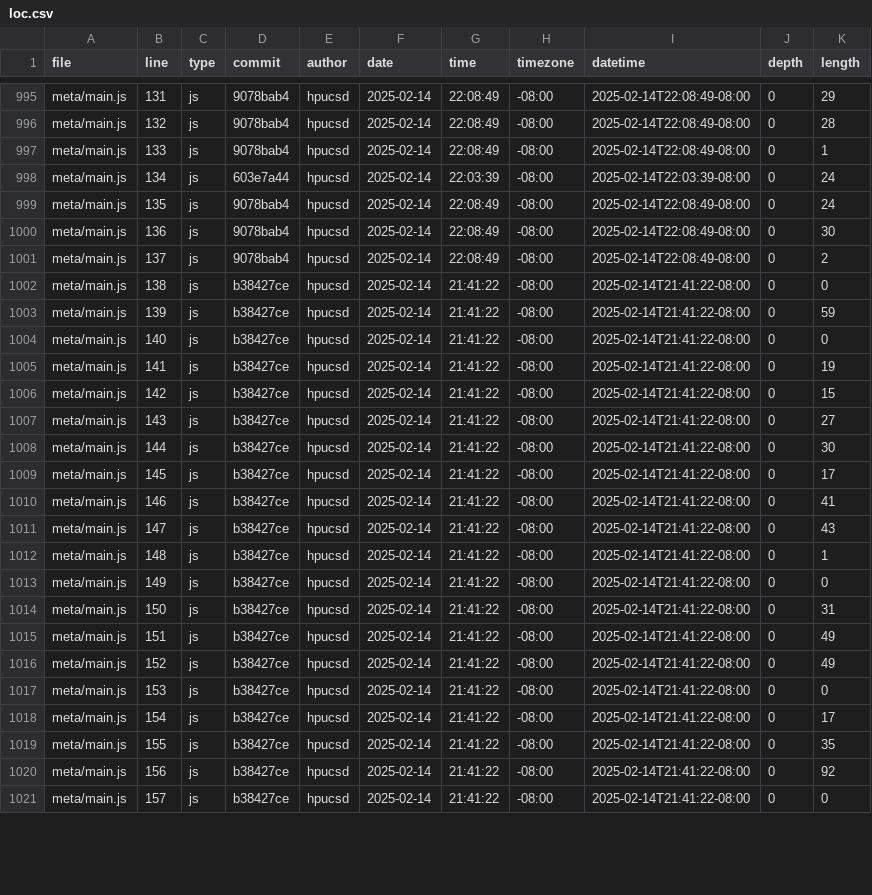
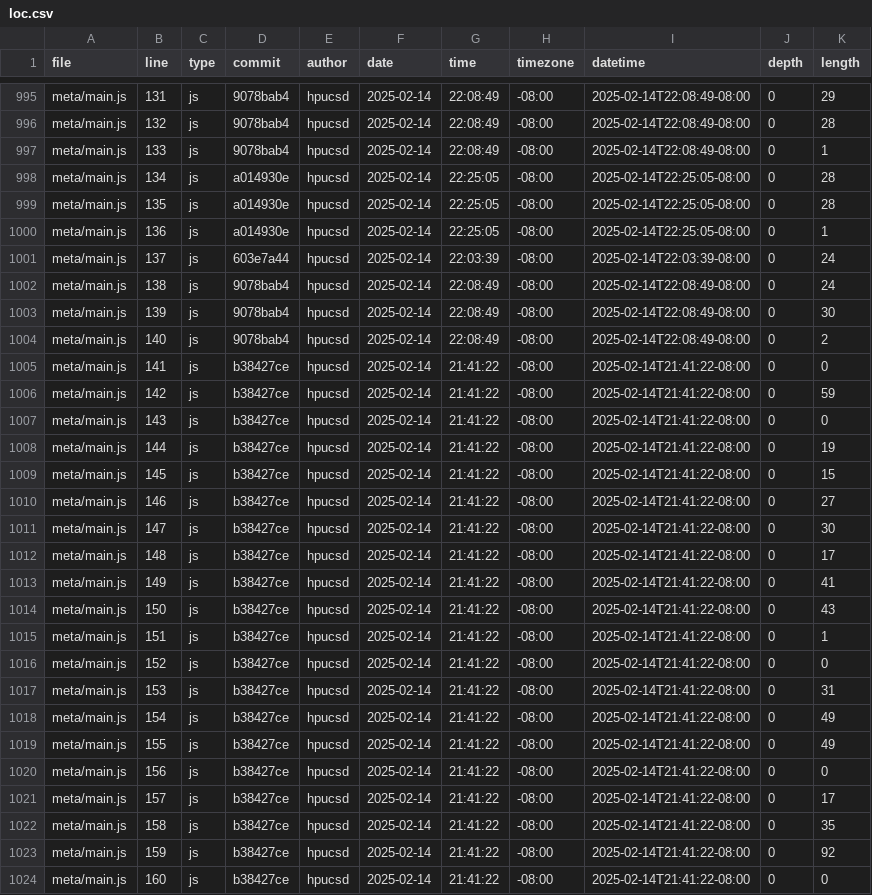
Before and after one commit to hpucsd/portfolio, a CSV file: meta/loc.csv, drawn as a sheet; only a part is shown, gaps mark what is left out; the diff covers the shown part only.

```diff
--- a/meta/loc.csv
+++ b/meta/loc.csv
@@ -997,25 +997,28 @@ meta/main.js,132,js,9078bab4,hpucsd,2025-02-14,22:08:49,-08:00,2025-02-14T22:08:
 meta/main.js,133,js,9078bab4,hpucsd,2025-02-14,22:08:49,-08:00,2025-02-14T22:08:49-08:00,0,1
-meta/main.js,134,js,603e7a44,hpucsd,2025-02-14,22:03:39,-08:00,2025-02-14T22:03:39-08:00,0,24
-meta/main.js,135,js,9078bab4,hpucsd,2025-02-14,22:08:49,-08:00,2025-02-14T22:08:49-08:00,0,24
-meta/main.js,136,js,9078bab4,hpucsd,2025-02-14,22:08:49,-08:00,2025-02-14T22:08:49-08:00,0,30
-meta/main.js,137,js,9078bab4,hpucsd,2025-02-14,22:08:49,-08:00,2025-02-14T22:08:49-08:00,0,2
-meta/main.js,138,js,b38427ce,hpucsd,2025-02-14,21:41:22,-08:00,2025-02-14T21:41:22-08:00,0,0
-meta/main.js,139,js,b38427ce,hpucsd,2025-02-14,21:41:22,-08:00,2025-02-14T21:41:22-08:00,0,59
-meta/main.js,140,js,b38427ce,hpucsd,2025-02-14,21:41:22,-08:00,2025-02-14T21:41:22-08:00,0,0
-meta/main.js,141,js,b38427ce,hpucsd,2025-02-14,21:41:22,-08:00,2025-02-14T21:41:22-08:00,0,19
-meta/main.js,142,js,b38427ce,hpucsd,2025-02-14,21:41:22,-08:00,2025-02-14T21:41:22-08:00,0,15
-meta/main.js,143,js,b38427ce,hpucsd,2025-02-14,21:41:22,-08:00,2025-02-14T21:41:22-08:00,0,27
-meta/main.js,144,js,b38427ce,hpucsd,2025-02-14,21:41:22,-08:00,2025-02-14T21:41:22-08:00,0,30
-meta/main.js,145,js,b38427ce,hpucsd,2025-02-14,21:41:22,-08:00,2025-02-14T21:41:22-08:00,0,17
-meta/main.js,146,js,b38427ce,hpucsd,2025-02-14,21:41:22,-08:00,2025-02-14T21:41:22-08:00,0,41
-meta/main.js,147,js,b38427ce,hpucsd,2025-02-14,21:41:22,-08:00,2025-02-14T21:41:22-08:00,0,43
-meta/main.js,148,js,b38427ce,hpucsd,2025-02-14,21:41:22,-08:00,2025-02-14T21:41:22-08:00,0,1
-meta/main.js,149,js,b38427ce,hpucsd,2025-02-14,21:41:22,-08:00,2025-02-14T21:41:22-08:00,0,0
-meta/main.js,150,js,b38427ce,hpucsd,2025-02-14,21:41:22,-08:00,2025-02-14T21:41:22-08:00,0,31
-meta/main.js,151,js,b38427ce,hpucsd,2025-02-14,21:41:22,-08:00,2025-02-14T21:41:22-08:00,0,49
-meta/main.js,152,js,b38427ce,hpucsd,2025-02-14,21:41:22,-08:00,2025-02-14T21:41:22-08:00,0,49
-meta/main.js,153,js,b38427ce,hpucsd,2025-02-14,21:41:22,-08:00,2025-02-14T21:41:22-08:00,0,0
-meta/main.js,154,js,b38427ce,hpucsd,2025-02-14,21:41:22,-08:00,2025-02-14T21:41:22-08:00,0,17
-meta/main.js,155,js,b38427ce,hpucsd,2025-02-14,21:41:22,-08:00,2025-02-14T21:41:22-08:00,0,35
-meta/main.js,156,js,b38427ce,hpucsd,2025-02-14,21:41:22,-08:00,2025-02-14T21:41:22-08:00,0,92
-meta/main.js,157,js,b38427ce,hpucsd,2025-02-14,21:41:22,-08:00,2025-02-14T21:41:22-08:00,0,0
+meta/main.js,134,js,a014930e,hpucsd,2025-02-14,22:25:05,-08:00,2025-02-14T22:25:05-08:00,0,28
+meta/main.js,135,js,a014930e,hpucsd,2025-02-14,22:25:05,-08:00,2025-02-14T22:25:05-08:00,0,28
+meta/main.js,136,js,a014930e,hpucsd,2025-02-14,22:25:05,-08:00,2025-02-14T22:25:05-08:00,0,1
+meta/main.js,137,js,603e7a44,hpucsd,2025-02-14,22:03:39,-08:00,2025-02-14T22:03:39-08:00,0,24
+meta/main.js,138,js,9078bab4,hpucsd,2025-02-14,22:08:49,-08:00,2025-02-14T22:08:49-08:00,0,24
+meta/main.js,139,js,9078bab4,hpucsd,2025-02-14,22:08:49,-08:00,2025-02-14T22:08:49-08:00,0,30
+meta/main.js,140,js,9078bab4,hpucsd,2025-02-14,22:08:49,-08:00,2025-02-14T22:08:49-08:00,0,2
+meta/main.js,141,js,b38427ce,hpucsd,2025-02-14,21:41:22,-08:00,2025-02-14T21:41:22-08:00,0,0
+meta/main.js,142,js,b38427ce,hpucsd,2025-02-14,21:41:22,-08:00,2025-02-14T21:41:22-08:00,0,59
+meta/main.js,143,js,b38427ce,hpucsd,2025-02-14,21:41:22,-08:00,2025-02-14T21:41:22-08:00,0,0
+meta/main.js,144,js,b38427ce,hpucsd,2025-02-14,21:41:22,-08:00,2025-02-14T21:41:22-08:00,0,19
+meta/main.js,145,js,b38427ce,hpucsd,2025-02-14,21:41:22,-08:00,2025-02-14T21:41:22-08:00,0,15
+meta/main.js,146,js,b38427ce,hpucsd,2025-02-14,21:41:22,-08:00,2025-02-14T21:41:22-08:00,0,27
+meta/main.js,147,js,b38427ce,hpucsd,2025-02-14,21:41:22,-08:00,2025-02-14T21:41:22-08:00,0,30
+meta/main.js,148,js,b38427ce,hpucsd,2025-02-14,21:41:22,-08:00,2025-02-14T21:41:22-08:00,0,17
+meta/main.js,149,js,b38427ce,hpucsd,2025-02-14,21:41:22,-08:00,2025-02-14T21:41:22-08:00,0,41
+meta/main.js,150,js,b38427ce,hpucsd,2025-02-14,21:41:22,-08:00,2025-02-14T21:41:22-08:00,0,43
+meta/main.js,151,js,b38427ce,hpucsd,2025-02-14,21:41:22,-08:00,2025-02-14T21:41:22-08:00,0,1
+meta/main.js,152,js,b38427ce,hpucsd,2025-02-14,21:41:22,-08:00,2025-02-14T21:41:22-08:00,0,0
+meta/main.js,153,js,b38427ce,hpucsd,2025-02-14,21:41:22,-08:00,2025-02-14T21:41:22-08:00,0,31
+meta/main.js,154,js,b38427ce,hpucsd,2025-02-14,21:41:22,-08:00,2025-02-14T21:41:22-08:00,0,49
+meta/main.js,155,js,b38427ce,hpucsd,2025-02-14,21:41:22,-08:00,2025-02-14T21:41:22-08:00,0,49
+meta/main.js,156,js,b38427ce,hpucsd,2025-02-14,21:41:22,-08:00,2025-02-14T21:41:22-08:00,0,0
+meta/main.js,157,js,b38427ce,hpucsd,2025-02-14,21:41:22,-08:00,2025-02-14T21:41:22-08:00,0,17
+meta/main.js,158,js,b38427ce,hpucsd,2025-02-14,21:41:22,-08:00,2025-02-14T21:41:22-08:00,0,35
+meta/main.js,159,js,b38427ce,hpucsd,2025-02-14,21:41:22,-08:00,2025-02-14T21:41:22-08:00,0,92
+meta/main.js,160,js,b38427ce,hpucsd,2025-02-14,21:41:22,-08:00,2025-02-14T21:41:22-08:00,0,0
```
Also changed, not shown: 21 edited cells elsewhere in this file.
